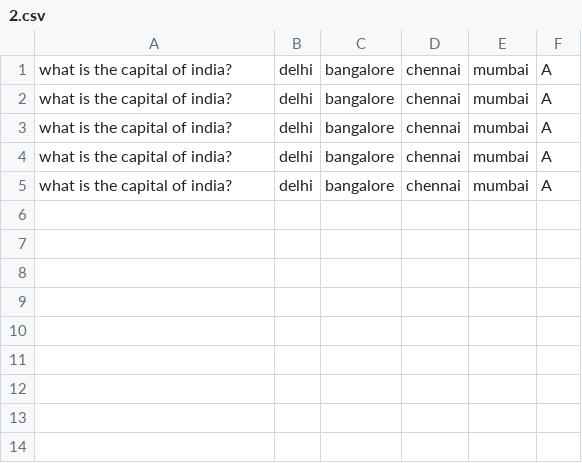
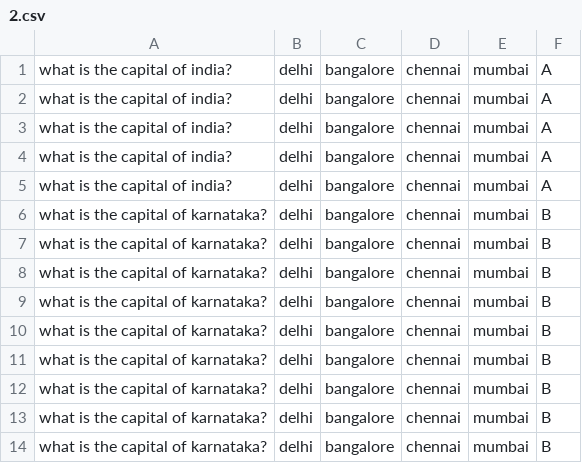
Before and after one commit to suhas355/Edusofty, a CSV file: dataset/aptitude/2.csv, drawn as a sheet; the diff names each change by its address in the sheet, - before the commit and + after, or states it on an @@ line.

```diff
--- a/dataset/aptitude/2.csv
+++ b/dataset/aptitude/2.csv
+row 6: what is the capital of karnataka? | delhi | bangalore | chennai | mumbai | B
+row 7: what is the capital of karnataka? | delhi | bangalore | chennai | mumbai | B
+row 8: what is the capital of karnataka? | delhi | bangalore | chennai | mumbai | B
+row 9: what is the capital of karnataka? | delhi | bangalore | chennai | mumbai | B
+row 10: what is the capital of karnataka? | delhi | bangalore | chennai | mumbai | B
+row 11: what is the capital of karnataka? | delhi | bangalore | chennai | mumbai | B
+row 12: what is the capital of karnataka? | delhi | bangalore | chennai | mumbai | B
+row 13: what is the capital of karnataka? | delhi | bangalore | chennai | mumbai | B
+row 14: what is the capital of karnataka? | delhi | bangalore | chennai | mumbai | B
```
Also changed, not shown: 12 other files.
